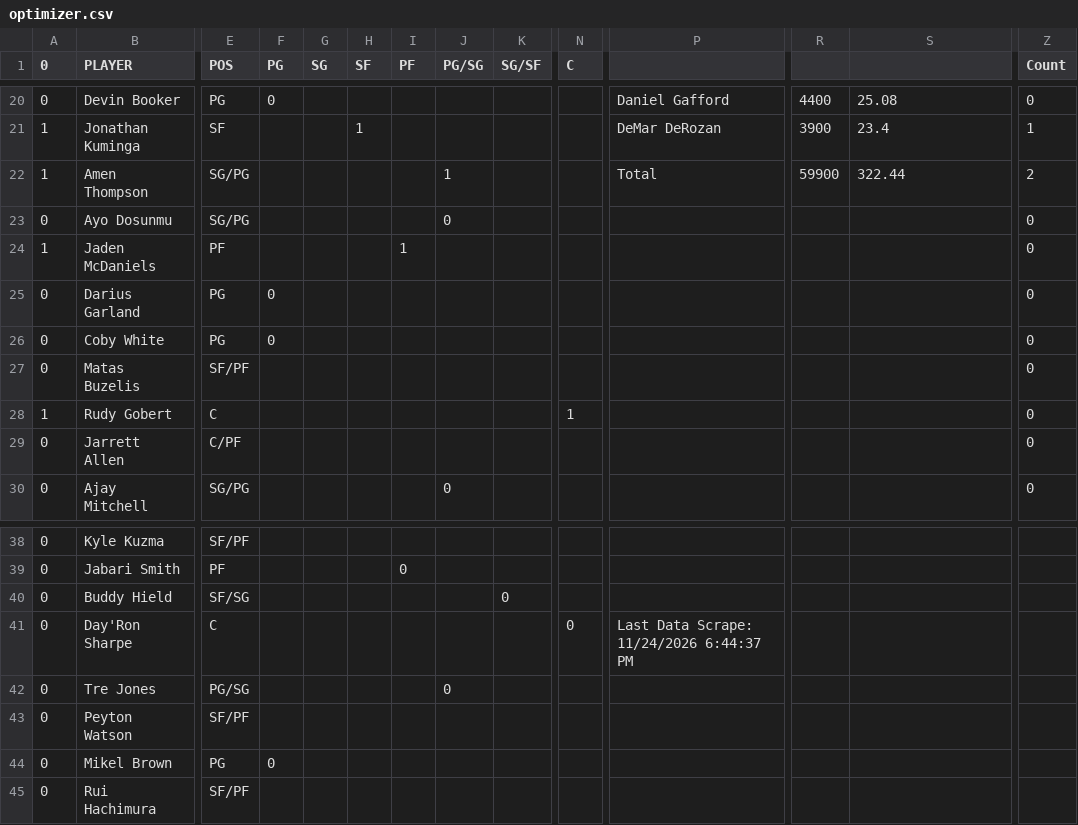
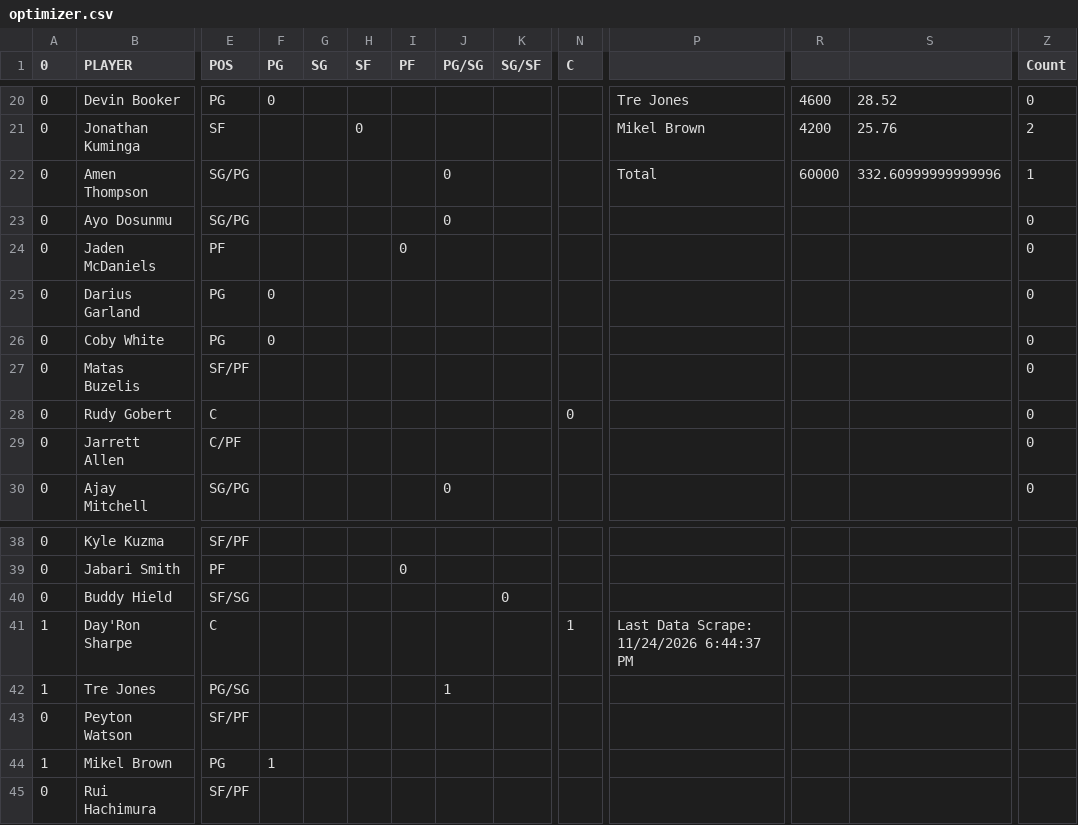
Before and after one commit to nocompharrison/MLB-HR-Model, a CSV file: NBA/optimizer.csv, drawn as a sheet; only a part is shown, gaps mark what is left out; the diff covers the shown part only; the diff names each change by its address in the sheet, - before the commit and + after, or states it on an @@ line.

```diff
--- a/NBA/optimizer.csv
+++ b/NBA/optimizer.csv
-P20: Daniel Gafford
+P20: Tre Jones
-R20: 4400
+R20: 4600
-S20: 25.08
+S20: 28.52
-A21:A22 (0): 1
+A21:A22 (0): 0
-H21 (SF): 1
+H21 (SF): 0
-P21: DeMar DeRozan
+P21: Mikel Brown
-R21: 3900
+R21: 4200
-S21: 23.4
+S21: 25.76
-Z21 (Count): 1
+Z21 (Count): 2
-J22 (PG/SG): 1
+J22 (PG/SG): 0
-R22: 59900
+R22: 60000
-S22: 322.44
+S22: 332.60999999999996
-Z22 (Count): 2
+Z22 (Count): 1
-A24 (0): 1
+A24 (0): 0
-I24 (PF): 1
+I24 (PF): 0
-A28 (0): 1
+A28 (0): 0
-N28 (C): 1
+N28 (C): 0
-A41:A42 (0): 0
+A41:A42 (0): 1
-N41 (C): 0
+N41 (C): 1
-J42 (PG/SG): 0
+J42 (PG/SG): 1
-A44 (0): 0
+A44 (0): 1
-F44 (PG): 0
+F44 (PG): 1
```
Also changed, not shown: 59 edited cells elsewhere in this file, 1 other file.
